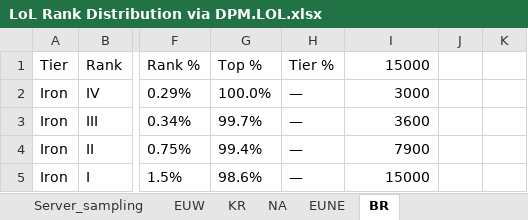
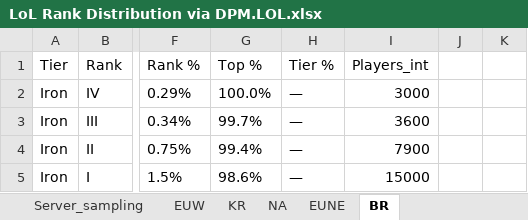
Before and after one commit to phantomvoyager4/OLA, an Excel workbook: src/ANALYSIS/LoL Rank Distribution via DPM.LOL.xlsx, sheet BR, drawn as a sheet; only a part is shown, gaps mark what is left out; values as stored, in another font and other column widths than the file's, no borders; table styles not drawn; the diff names each change by its address in the sheet, - before the commit and + after, or states it on an @@ line.

Commit message:
fix: update fetching script and rank distribution

```diff
--- a/src/ANALYSIS/LoL Rank Distribution via DPM.LOL.xlsx (sheet BR)
+++ b/src/ANALYSIS/LoL Rank Distribution via DPM.LOL.xlsx (sheet BR)
-I1: 15000
+I1: Players_int
```
Also changed, not shown: 5 other files.
